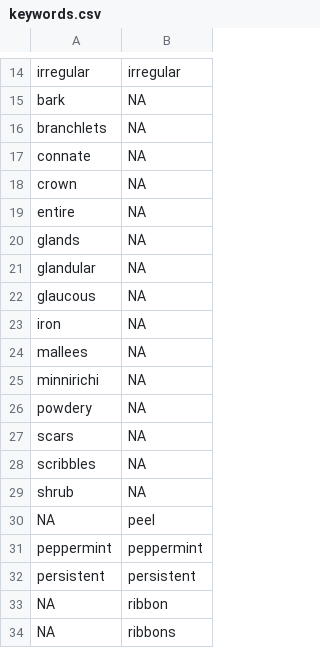
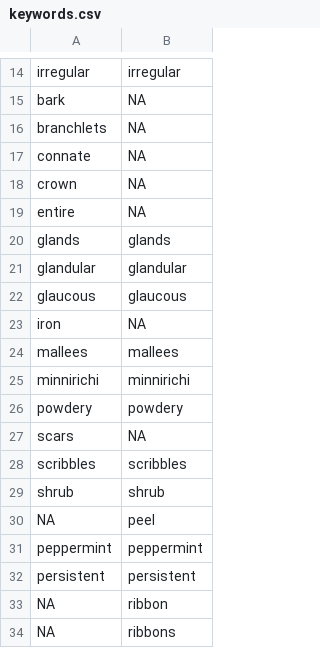
Before and after one commit to kjfuller06/bark-type-SDM, a CSV file: keywords.csv, drawn as a sheet; only a part is shown, gaps mark what is left out.

Commit message:
Added more keywords

```diff
--- a/keywords.csv
+++ b/keywords.csv
@@ -19,12 +19,12 @@ crown,NA
 entire,NA
-glands,NA
-glandular,NA
-glaucous,NA
+glands,glands
+glandular,glandular
+glaucous,glaucous
 iron,NA
-mallees,NA
-minnirichi,NA
-powdery,NA
+mallees,mallees
+minnirichi,minnirichi
+powdery,powdery
 scars,NA
-scribbles,NA
-shrub,NA
+scribbles,scribbles
+shrub,shrub
 NA,peel
```
